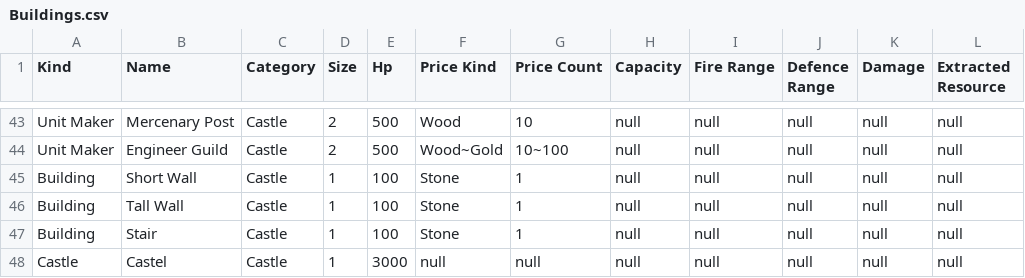
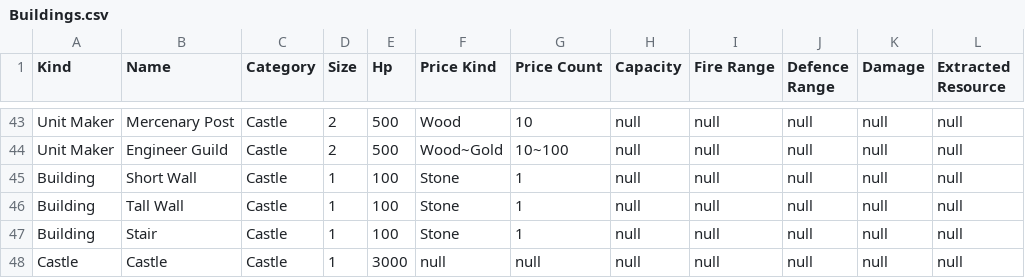
Before and after one commit to sahand-es/stronghold, a CSV file: Stronghold/src/main/resources/Buildings.csv, drawn as a sheet; only a part is shown, gaps mark what is left out.

Commit message:
model: Building debugged

```diff
--- a/Stronghold/src/main/resources/Buildings.csv
+++ b/Stronghold/src/main/resources/Buildings.csv
@@ -47,2 +47,2 @@ Building,Tall Wall,Castle,1,100,Stone,1,null,null,null,null,null
 Building,Stair,Castle,1,100,Stone,1,null,null,null,null,null
-Castle,Castel,Castle,1,3000,null,null,null,null,null,null,null
+Castle,Castle,Castle,1,3000,null,null,null,null,null,null,null
```
Also changed, not shown: 4 other files.
